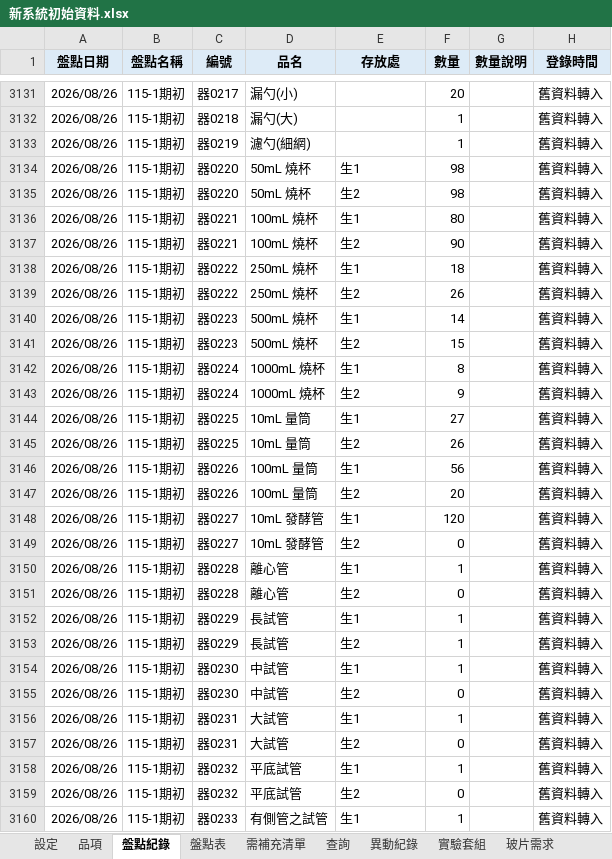
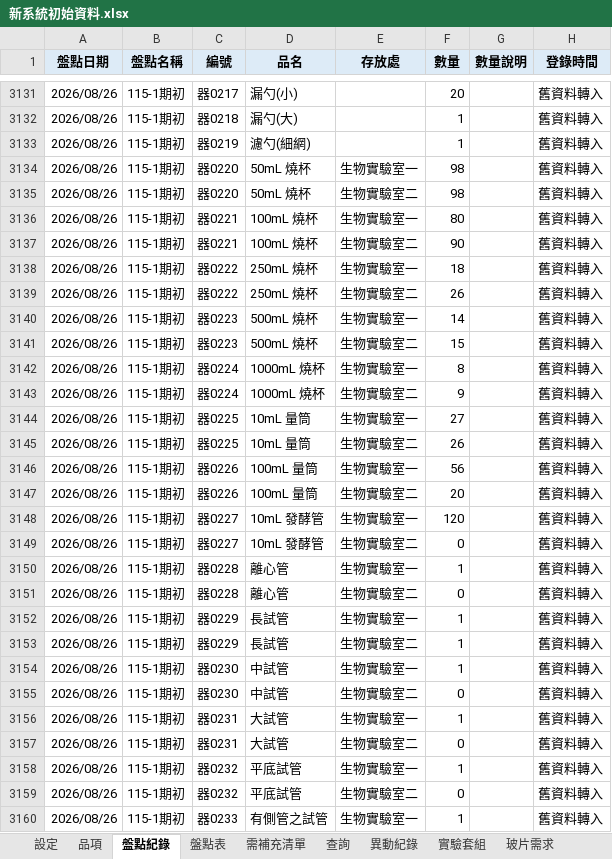
Before and after one commit to koala5566/lab-manager, an Excel workbook: lab-inventory/data/新系統初始資料.xlsx, sheet 盤點紀錄, drawn as a sheet; only a part is shown, gaps mark what is left out; values as stored, in another font and other column widths than the file's, no borders; the diff covers the shown part only; the diff names each change by its address in the sheet, - before the commit and + after, or states it on an @@ line.

```diff
--- a/lab-inventory/data/新系統初始資料.xlsx (sheet 盤點紀錄)
+++ b/lab-inventory/data/新系統初始資料.xlsx (sheet 盤點紀錄)
-E3134 (存放處): 生1
+E3134 (存放處): 生物實驗室一
-E3135 (存放處): 生2
+E3135 (存放處): 生物實驗室二
-E3136 (存放處): 生1
+E3136 (存放處): 生物實驗室一
-E3137 (存放處): 生2
+E3137 (存放處): 生物實驗室二
-E3138 (存放處): 生1
+E3138 (存放處): 生物實驗室一
-E3139 (存放處): 生2
+E3139 (存放處): 生物實驗室二
-E3140 (存放處): 生1
+E3140 (存放處): 生物實驗室一
-E3141 (存放處): 生2
+E3141 (存放處): 生物實驗室二
-E3142 (存放處): 生1
+E3142 (存放處): 生物實驗室一
-E3143 (存放處): 生2
+E3143 (存放處): 生物實驗室二
-E3144 (存放處): 生1
+E3144 (存放處): 生物實驗室一
-E3145 (存放處): 生2
+E3145 (存放處): 生物實驗室二
-E3146 (存放處): 生1
+E3146 (存放處): 生物實驗室一
-E3147 (存放處): 生2
+E3147 (存放處): 生物實驗室二
-E3148 (存放處): 生1
+E3148 (存放處): 生物實驗室一
-E3149 (存放處): 生2
+E3149 (存放處): 生物實驗室二
-E3150 (存放處): 生1
+E3150 (存放處): 生物實驗室一
-E3151 (存放處): 生2
+E3151 (存放處): 生物實驗室二
-E3152 (存放處): 生1
+E3152 (存放處): 生物實驗室一
-E3153 (存放處): 生2
+E3153 (存放處): 生物實驗室二
-E3154 (存放處): 生1
+E3154 (存放處): 生物實驗室一
-E3155 (存放處): 生2
+E3155 (存放處): 生物實驗室二
-E3156 (存放處): 生1
+E3156 (存放處): 生物實驗室一
-E3157 (存放處): 生2
+E3157 (存放處): 生物實驗室二
-E3158 (存放處): 生1
+E3158 (存放處): 生物實驗室一
-E3159 (存放處): 生2
+E3159 (存放處): 生物實驗室二
-E3160 (存放處): 生1
+E3160 (存放處): 生物實驗室一
```
Also changed, not shown: 214 edited cells elsewhere in this sheet, sheet 品項, sheet 轉入檢查, sheet 實驗套組, sheet 設定, 3 other files.
